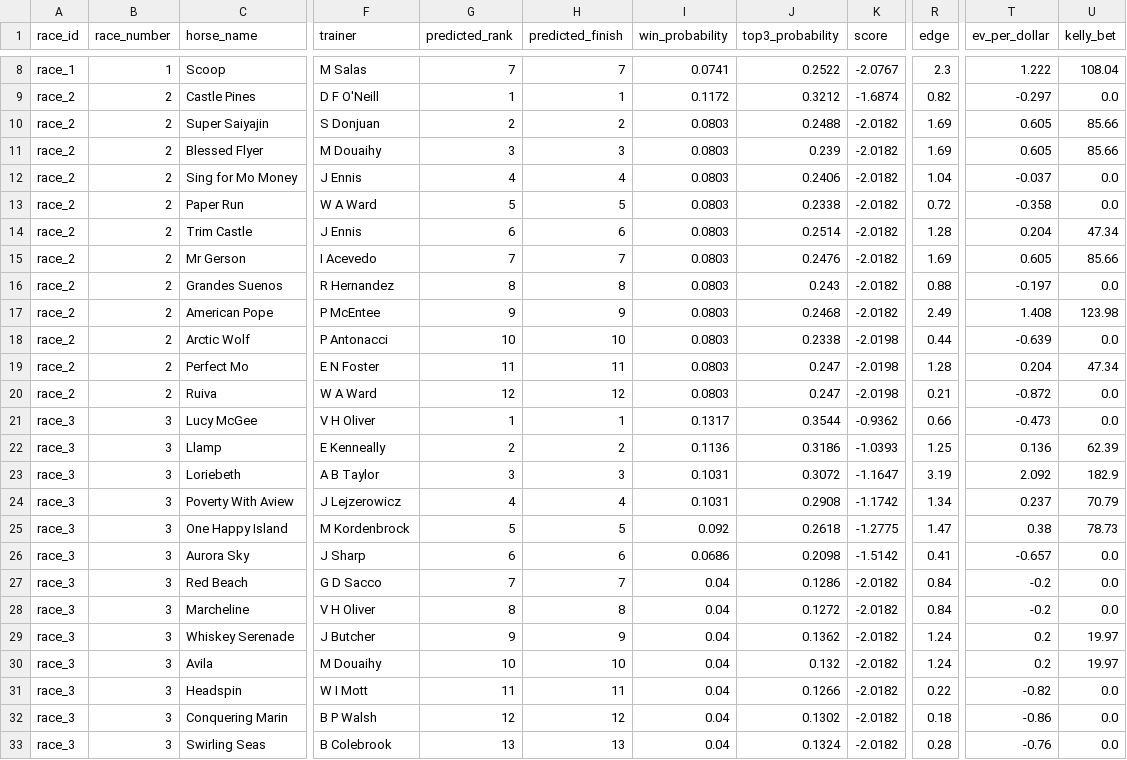
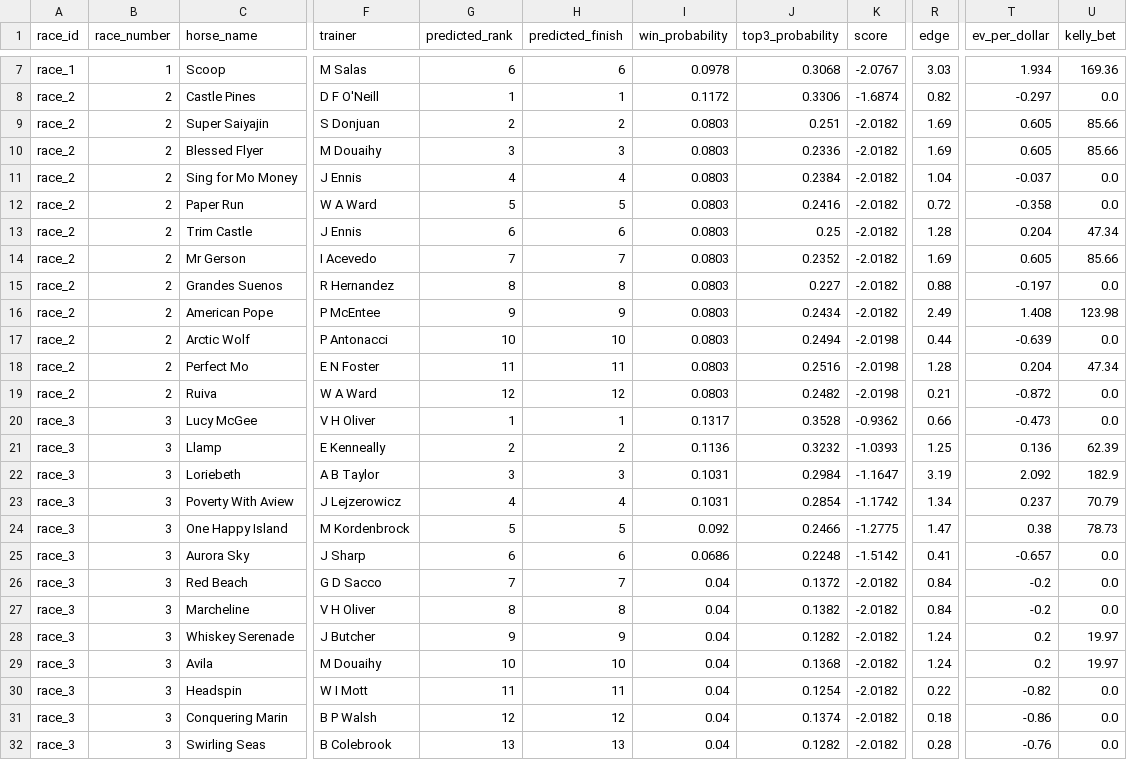
Before and after one commit to Sixteen1-6/HorseRacing, a CSV file: race_predictions/no_odds_predictions.csv, drawn as a sheet; only a part is shown, gaps mark what is left out; addresses are those after the commit; the diff covers the shown part only; the diff names each change by its address in the sheet, - before the commit and + after, or states it on an @@ line.

```diff
--- a/race_predictions/no_odds_predictions.csv
+++ b/race_predictions/no_odds_predictions.csv
-G7 (predicted_rank): 7
+G7 (predicted_rank): 6
-H7 (predicted_finish): 7
+H7 (predicted_finish): 6
-I7 (win_probability): 0.0741
+I7 (win_probability): 0.0978
-J7 (top3_probability): 0.2522
+J7 (top3_probability): 0.3068
-R7 (edge): 2.3
+R7 (edge): 3.03
-T7 (ev_per_dollar): 1.222
+T7 (ev_per_dollar): 1.934
-U7 (kelly_bet): 108.04
+U7 (kelly_bet): 169.36
-J8 (top3_probability): 0.3212
+J8 (top3_probability): 0.3306
-J9 (top3_probability): 0.2488
+J9 (top3_probability): 0.251
-J10 (top3_probability): 0.239
+J10 (top3_probability): 0.2336
-J11 (top3_probability): 0.2406
+J11 (top3_probability): 0.2384
-J12 (top3_probability): 0.2338
+J12 (top3_probability): 0.2416
-J13 (top3_probability): 0.2514
+J13 (top3_probability): 0.25
-J14 (top3_probability): 0.2476
+J14 (top3_probability): 0.2352
-J15 (top3_probability): 0.243
+J15 (top3_probability): 0.227
-J16 (top3_probability): 0.2468
+J16 (top3_probability): 0.2434
-J17 (top3_probability): 0.2338
+J17 (top3_probability): 0.2494
-J18 (top3_probability): 0.247
+J18 (top3_probability): 0.2516
-J19 (top3_probability): 0.247
+J19 (top3_probability): 0.2482
-J20 (top3_probability): 0.3544
+J20 (top3_probability): 0.3528
-J21 (top3_probability): 0.3186
+J21 (top3_probability): 0.3232
-J22 (top3_probability): 0.3072
+J22 (top3_probability): 0.2984
-J23 (top3_probability): 0.2908
+J23 (top3_probability): 0.2854
-J24 (top3_probability): 0.2618
+J24 (top3_probability): 0.2466
-J25 (top3_probability): 0.2098
+J25 (top3_probability): 0.2248
-J26 (top3_probability): 0.1286
+J26 (top3_probability): 0.1372
-J27 (top3_probability): 0.1272
+J27 (top3_probability): 0.1382
-J28 (top3_probability): 0.1362
+J28 (top3_probability): 0.1282
-J29 (top3_probability): 0.132
+J29 (top3_probability): 0.1368
-J30 (top3_probability): 0.1266
+J30 (top3_probability): 0.1254
-J31 (top3_probability): 0.1302
+J31 (top3_probability): 0.1374
-J32 (top3_probability): 0.1324
+J32 (top3_probability): 0.1282
```
Also changed, not shown: 1 removed row and 88 edited cells elsewhere in this file, race_predictions/all_race_predictions.csv, race_predictions/all_race_predictions_exotics.csv, 3 other files.
